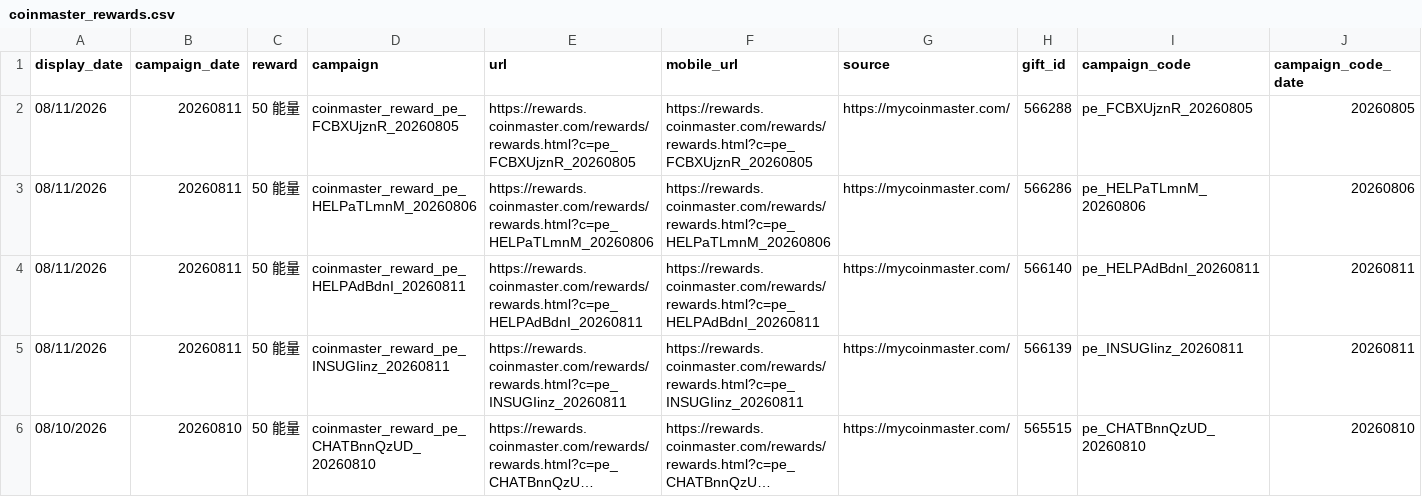
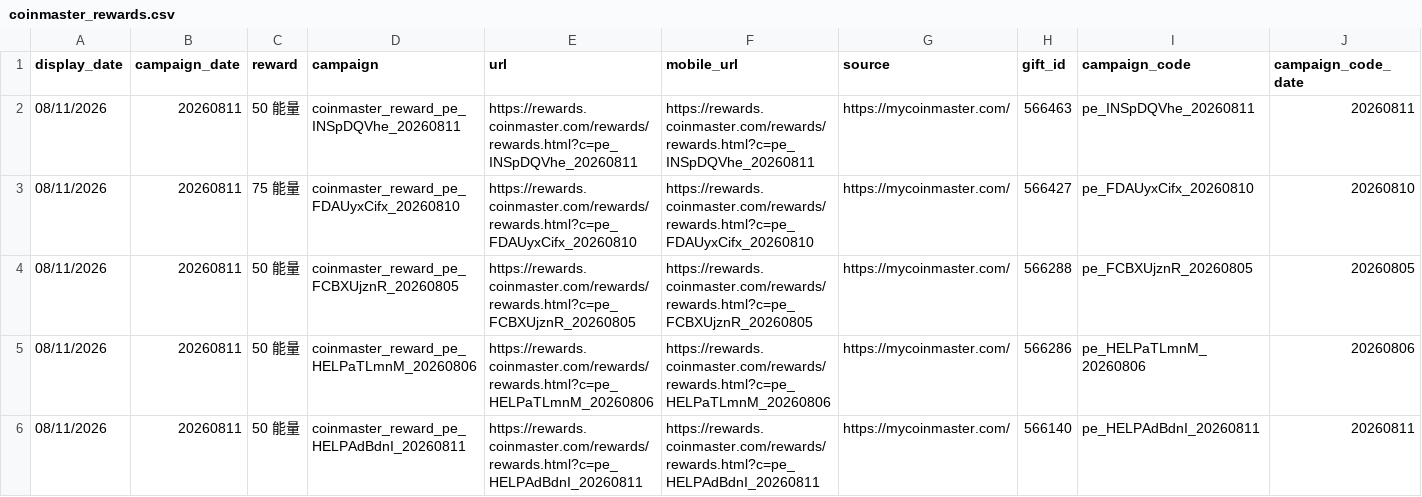
Before and after one commit to Der46/coin_fetch, a CSV file: output/coinmaster_rewards.csv, drawn as a sheet; only a part is shown; the shorter side is filled out with more unchanged rows; long unchanged cells end in …; rows hold the shown columns only; the diff names each change by its address in the sheet, - before the commit and + after, or states it on an @@ line.

```diff
--- a/output/coinmaster_rewards.csv
+++ b/output/coinmaster_rewards.csv
+row 2: 08/11/2026 | 20260811 | 50 能量 | coinmaster_reward_pe_INSpDQVhe_20260811 | https://rewards.coinmaster.com/rewards/rewards.html?c=pe_INSpDQVhe_20260811 | https://rewards.coinmaster.com/rewards/rewards.html?c=pe_INSpDQVhe_20260811 | https://mycoinmaster.com/ | 566463 | pe_INSpDQVhe_20260811 | 20260811
+row 3: 08/11/2026 | 20260811 | 75 能量 | coinmaster_reward_pe_FDAUyxCifx_20260810 | https://rewards.coinmaster.com/rewards/rewards.html?c=pe_FDAUyxCifx_20260810 | https://rewards.coinmaster.com/rewards/rewards.html?c=pe_FDAUyxCifx_20260810 | https://mycoinmaster.com/ | 566427 | pe_FDAUyxCifx_20260810 | 20260810
```
Also changed, not shown: 4 other files.
